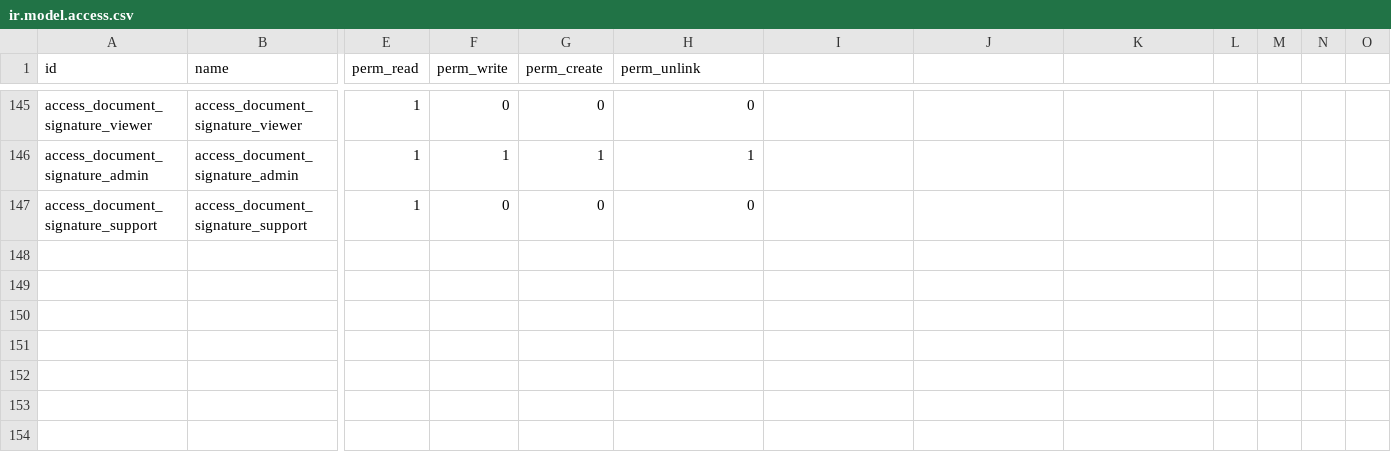
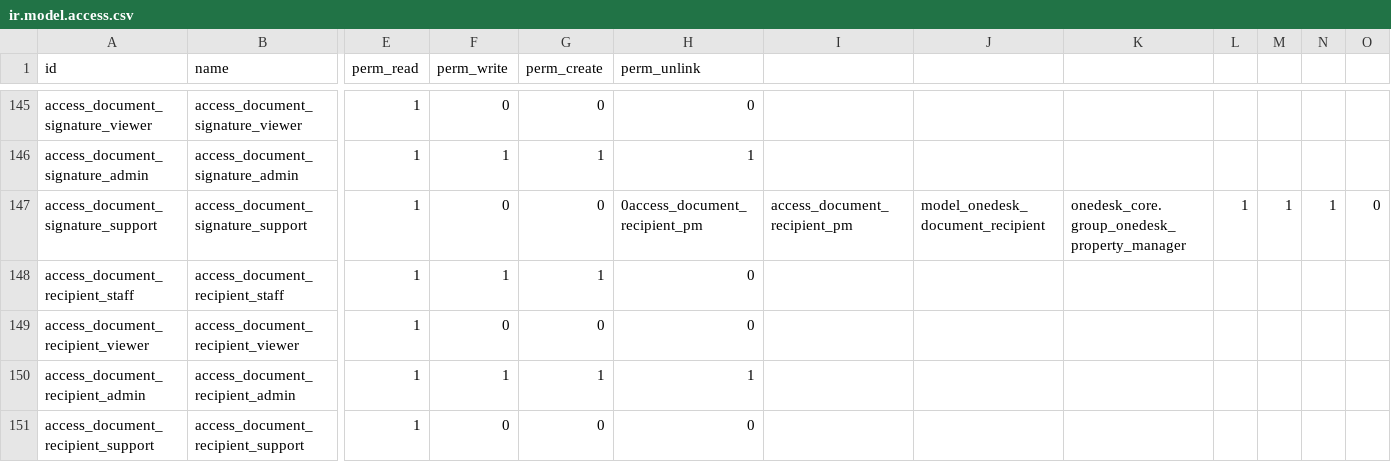
Before and after one commit to mbaba-code/odoo, a CSV file: addons/onedesk_core/security/ir.model.access.csv, drawn as a sheet; only a part is shown, gaps mark what is left out; rows hold the shown columns only; the diff names each change by its address in the sheet, - before the commit and + after, or states it on an @@ line.

```diff
--- a/addons/onedesk_core/security/ir.model.access.csv
+++ b/addons/onedesk_core/security/ir.model.access.csv
-H147 (perm_unlink): 0
+H147 (perm_unlink): 0access_document_recipient_pm
-I147: (empty)
+I147: access_document_recipient_pm
-J147: (empty)
+J147: model_onedesk_document_recipient
-K147: (empty)
+K147: onedesk_core.group_onedesk_property_manager
-L147: (empty)
+L147: 1
-M147: (empty)
+M147: 1
-N147: (empty)
+N147: 1
-O147: (empty)
+O147: 0
+row 148: access_document_recipient_staff | access_document_recipient_staff | 1 | 1 | 1 | 0
+row 149: access_document_recipient_viewer | access_document_recipient_viewer | 1 | 0 | 0 | 0
+row 150: access_document_recipient_admin | access_document_recipient_admin | 1 | 1 | 1 | 1
+row 151: access_document_recipient_support | access_document_recipient_support | 1 | 0 | 0 | 0
```
Also changed, not shown: 5 other files.
